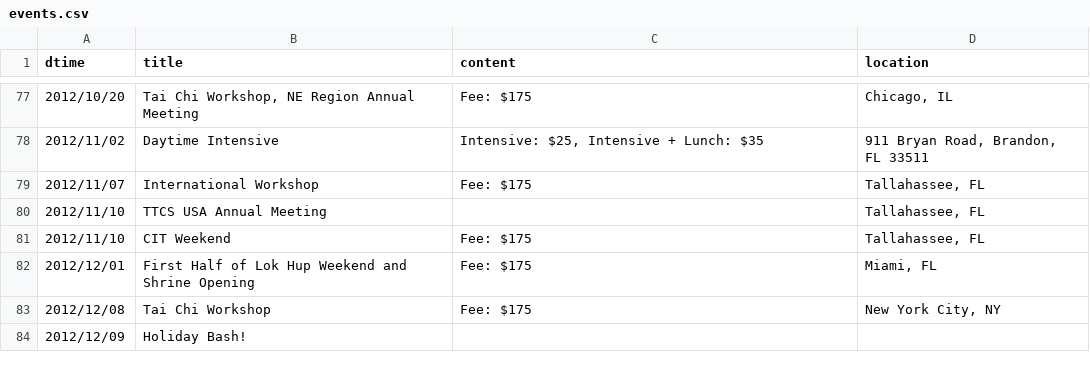
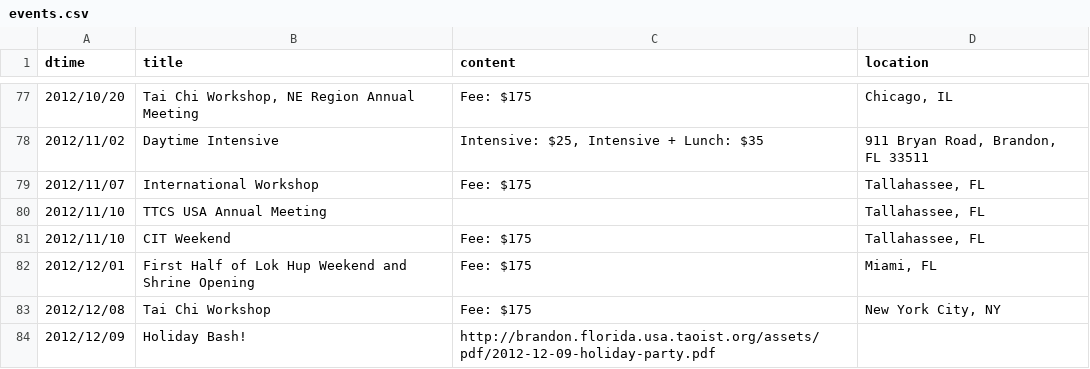
Before and after one commit to dlc/ttcsbrandon, a CSV file: data/events.csv, drawn as a sheet; only a part is shown, gaps mark what is left out.

Commit message:
Updated event data.

```diff
--- a/data/events.csv
+++ b/data/events.csv
@@ -83,2 +83,2 @@ dtime|title|content|location
 2012/12/08|Tai Chi Workshop|Fee: $175|New York City, NY
-2012/12/09|Holiday Bash!||
+2012/12/09|Holiday Bash!|http://brandon.florida.usa.taoist.org/assets/pdf/2012-12-09-holiday-party.pdf|
```
